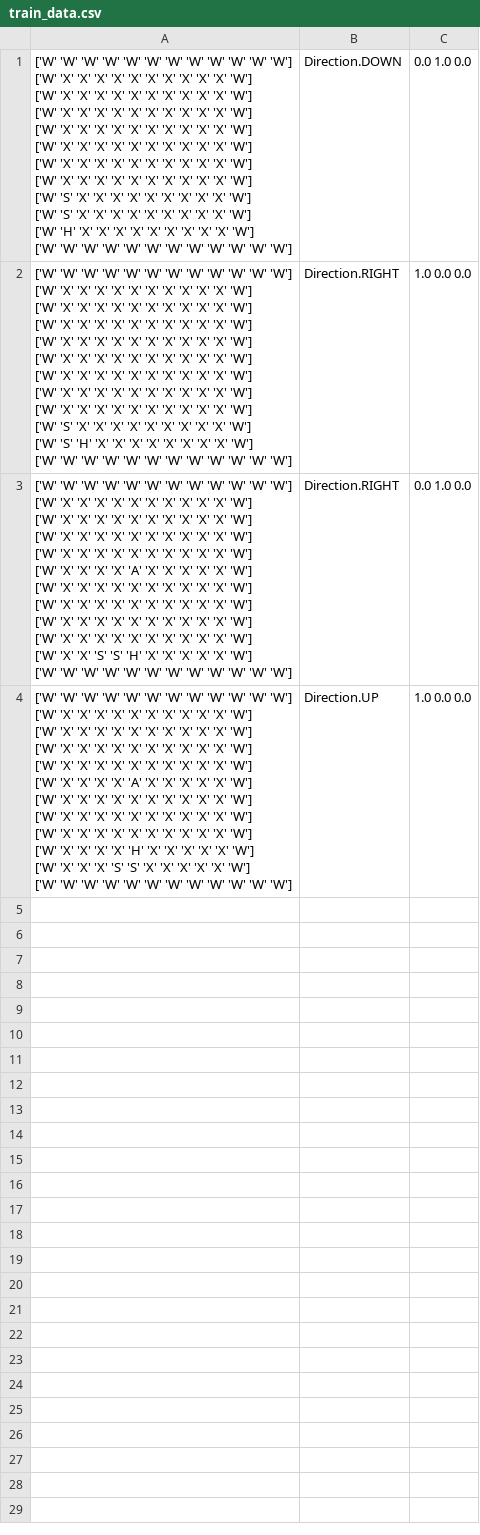
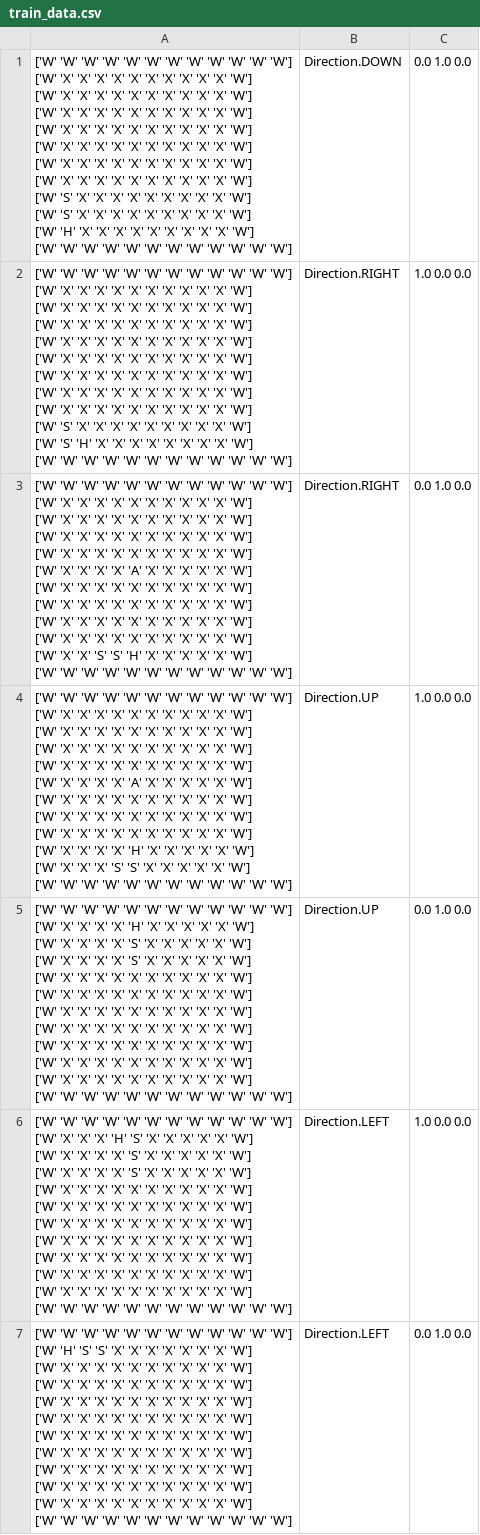
Before and after one commit to AlexandruJurju/SnakeML, a CSV file: Neural/train_data.csv, drawn as a sheet.

Commit message:
snake with 3 directions

```diff
--- a/Neural/train_data.csv
+++ b/Neural/train_data.csv
@@ -48 +48,37 @@
 ['W' 'W' 'W' 'W' 'W' 'W' 'W' 'W' 'W' 'W' 'W' 'W']",Direction.UP,1.0 0.0 0.0
+"['W' 'W' 'W' 'W' 'W' 'W' 'W' 'W' 'W' 'W' 'W' 'W']
+['W' 'X' 'X' 'X' 'X' 'H' 'X' 'X' 'X' 'X' 'X' 'W']
+['W' 'X' 'X' 'X' 'X' 'S' 'X' 'X' 'X' 'X' 'X' 'W']
+['W' 'X' 'X' 'X' 'X' 'S' 'X' 'X' 'X' 'X' 'X' 'W']
+['W' 'X' 'X' 'X' 'X' 'X' 'X' 'X' 'X' 'X' 'X' 'W']
+['W' 'X' 'X' 'X' 'X' 'X' 'X' 'X' 'X' 'X' 'X' 'W']
+['W' 'X' 'X' 'X' 'X' 'X' 'X' 'X' 'X' 'X' 'X' 'W']
+['W' 'X' 'X' 'X' 'X' 'X' 'X' 'X' 'X' 'X' 'X' 'W']
+['W' 'X' 'X' 'X' 'X' 'X' 'X' 'X' 'X' 'X' 'X' 'W']
+['W' 'X' 'X' 'X' 'X' 'X' 'X' 'X' 'X' 'X' 'X' 'W']
+['W' 'X' 'X' 'X' 'X' 'X' 'X' 'X' 'X' 'X' 'X' 'W']
+['W' 'W' 'W' 'W' 'W' 'W' 'W' 'W' 'W' 'W' 'W' 'W']",Direction.UP,0.0 1.0 0.0
+"['W' 'W' 'W' 'W' 'W' 'W' 'W' 'W' 'W' 'W' 'W' 'W']
+['W' 'X' 'X' 'X' 'H' 'S' 'X' 'X' 'X' 'X' 'X' 'W']
+['W' 'X' 'X' 'X' 'X' 'S' 'X' 'X' 'X' 'X' 'X' 'W']
+['W' 'X' 'X' 'X' 'X' 'S' 'X' 'X' 'X' 'X' 'X' 'W']
+['W' 'X' 'X' 'X' 'X' 'X' 'X' 'X' 'X' 'X' 'X' 'W']
+['W' 'X' 'X' 'X' 'X' 'X' 'X' 'X' 'X' 'X' 'X' 'W']
+['W' 'X' 'X' 'X' 'X' 'X' 'X' 'X' 'X' 'X' 'X' 'W']
+['W' 'X' 'X' 'X' 'X' 'X' 'X' 'X' 'X' 'X' 'X' 'W']
+['W' 'X' 'X' 'X' 'X' 'X' 'X' 'X' 'X' 'X' 'X' 'W']
+['W' 'X' 'X' 'X' 'X' 'X' 'X' 'X' 'X' 'X' 'X' 'W']
+['W' 'X' 'X' 'X' 'X' 'X' 'X' 'X' 'X' 'X' 'X' 'W']
+['W' 'W' 'W' 'W' 'W' 'W' 'W' 'W' 'W' 'W' 'W' 'W']",Direction.LEFT,1.0 0.0 0.0
+"['W' 'W' 'W' 'W' 'W' 'W' 'W' 'W' 'W' 'W' 'W' 'W']
+['W' 'H' 'S' 'S' 'X' 'X' 'X' 'X' 'X' 'X' 'X' 'W']
+['W' 'X' 'X' 'X' 'X' 'X' 'X' 'X' 'X' 'X' 'X' 'W']
+['W' 'X' 'X' 'X' 'X' 'X' 'X' 'X' 'X' 'X' 'X' 'W']
+['W' 'X' 'X' 'X' 'X' 'X' 'X' 'X' 'X' 'X' 'X' 'W']
+['W' 'X' 'X' 'X' 'X' 'X' 'X' 'X' 'X' 'X' 'X' 'W']
+['W' 'X' 'X' 'X' 'X' 'X' 'X' 'X' 'X' 'X' 'X' 'W']
+['W' 'X' 'X' 'X' 'X' 'X' 'X' 'X' 'X' 'X' 'X' 'W']
+['W' 'X' 'X' 'X' 'X' 'X' 'X' 'X' 'X' 'X' 'X' 'W']
+['W' 'X' 'X' 'X' 'X' 'X' 'X' 'X' 'X' 'X' 'X' 'W']
+['W' 'X' 'X' 'X' 'X' 'X' 'X' 'X' 'X' 'X' 'X' 'W']
+['W' 'W' 'W' 'W' 'W' 'W' 'W' 'W' 'W' 'W' 'W' 'W']",Direction.LEFT,0.0 1.0 0.0
```
Also changed, not shown: 4 other files.
